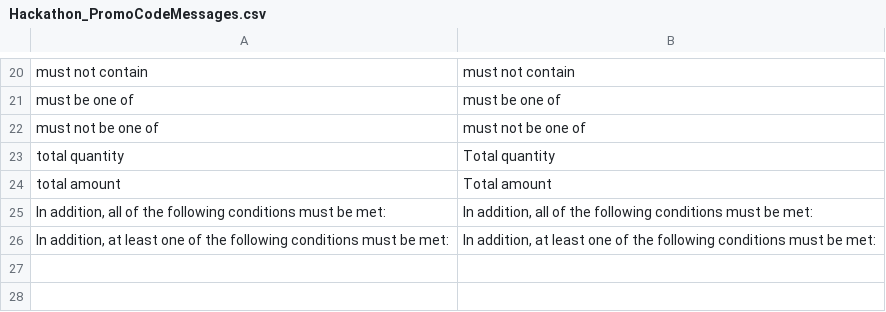
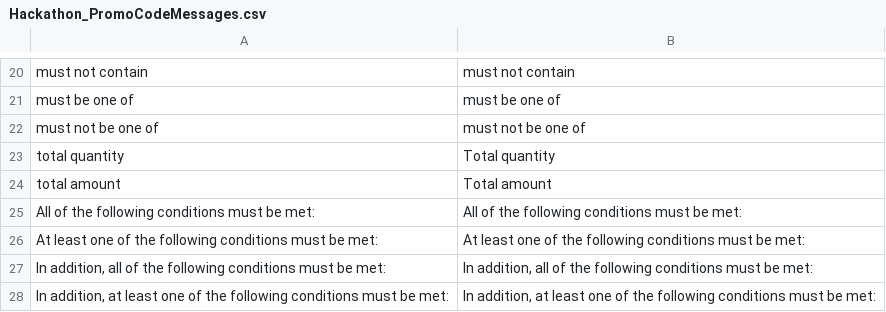
Before and after one commit to magento-hackathon/Hackathon_PromoCodeMessages, a CSV file: src/app/locale/de_DE/Hackathon_PromoCodeMessages.csv, drawn as a sheet; only a part is shown, gaps mark what is left out; the diff names each change by its address in the sheet, - before the commit and + after, or states it on an @@ line.

```diff
--- a/src/app/locale/de_DE/Hackathon_PromoCodeMessages.csv
+++ b/src/app/locale/de_DE/Hackathon_PromoCodeMessages.csv
+row 25: All of the following conditions must be met: | All of the following conditions must be met:
+row 26: At least one of the following conditions must be met: | At least one of the following conditions must be met:
```
Also changed, not shown: src/app/locale/en_US/Hackathon_PromoCodeMessages.csv, 1 other file.
